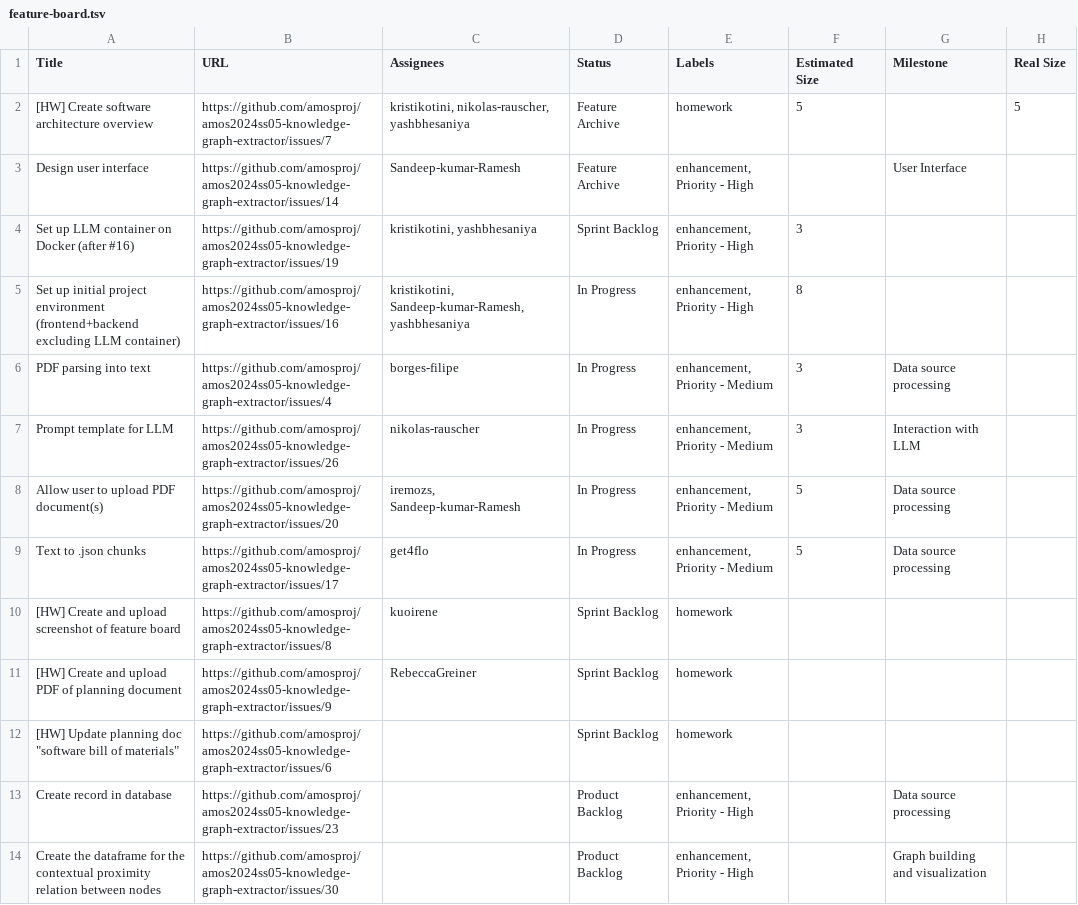
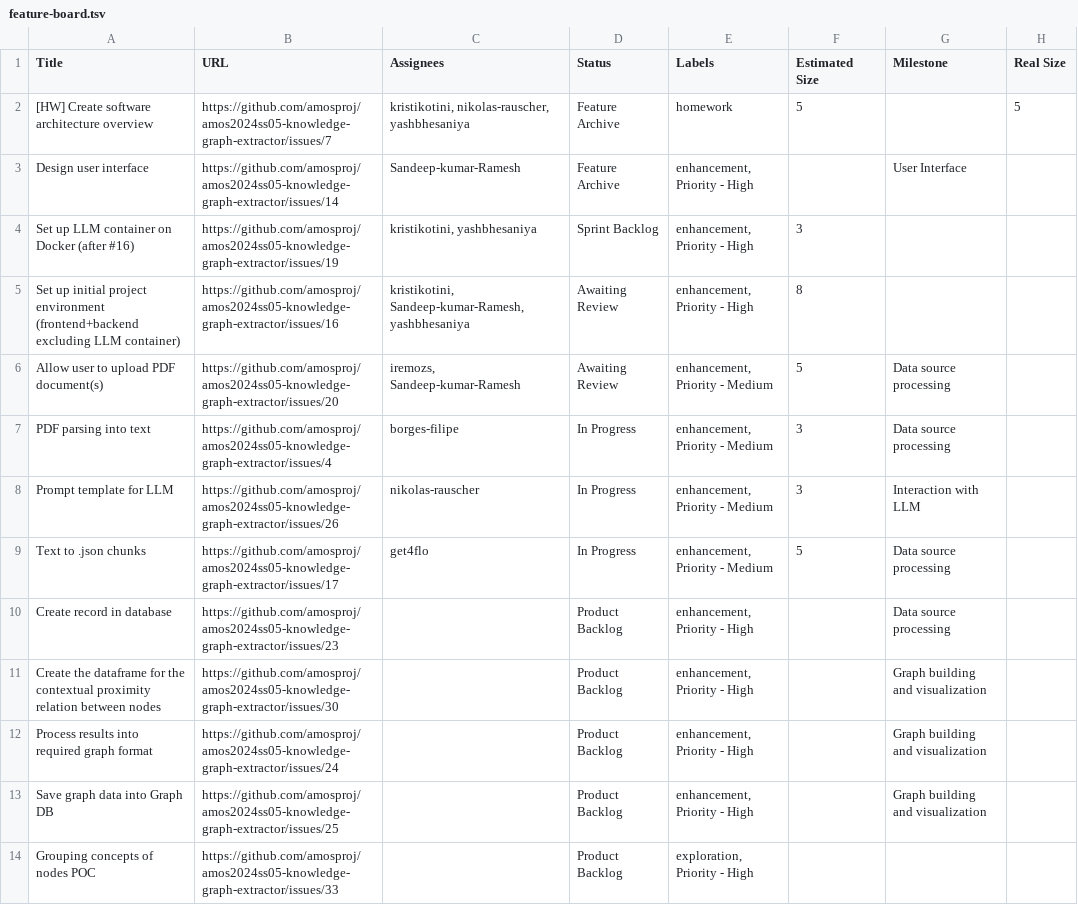
Before and after one commit to amosproj/amos2024ss05-knowledge-graph-extractor, a TSV file: Deliverables/sprint-03/feature-board.tsv, drawn as a sheet; only a part is shown; the shorter side is filled out with more unchanged rows.

Commit message:
Add files via upload

```diff
--- a/Deliverables/sprint-03/feature-board.tsv
+++ b/Deliverables/sprint-03/feature-board.tsv
@@ -4,10 +4,7 @@ Design user interface	https://github.com/amosproj/amos2024ss05-knowledge-graph-e
 Set up LLM container on Docker (after #16)	https://github.com/amosproj/amos2024ss05-knowledge-graph-extractor/issues/19	kristikotini, yashbhesaniya	Sprint Backlog	enhancement, Priority - High	3		
-Set up initial project environment (frontend+backend excluding LLM container)	https://github.com/amosproj/amos2024ss05-knowledge-graph-extractor/issues/16	kristikotini, Sandeep-kumar-Ramesh, yashbhesaniya	In Progress	enhancement, Priority - High	8		
+Set up initial project environment (frontend+backend excluding LLM container)	https://github.com/amosproj/amos2024ss05-knowledge-graph-extractor/issues/16	kristikotini, Sandeep-kumar-Ramesh, yashbhesaniya	Awaiting Review	enhancement, Priority - High	8		
+Allow user to upload PDF document(s)	https://github.com/amosproj/amos2024ss05-knowledge-graph-extractor/issues/20	iremozs, Sandeep-kumar-Ramesh	Awaiting Review	enhancement, Priority - Medium	5	Data source processing	
 PDF parsing into text	https://github.com/amosproj/amos2024ss05-knowledge-graph-extractor/issues/4	borges-filipe	In Progress	enhancement, Priority - Medium	3	Data source processing	
 Prompt template for LLM	https://github.com/amosproj/amos2024ss05-knowledge-graph-extractor/issues/26	nikolas-rauscher	In Progress	enhancement, Priority - Medium	3	Interaction with LLM	
-Allow user to upload PDF document(s)	https://github.com/amosproj/amos2024ss05-knowledge-graph-extractor/issues/20	iremozs, Sandeep-kumar-Ramesh	In Progress	enhancement, Priority - Medium	5	Data source processing	
 Text to .json chunks	https://github.com/amosproj/amos2024ss05-knowledge-graph-extractor/issues/17	get4flo	In Progress	enhancement, Priority - Medium	5	Data source processing	
-[HW] Create and upload screenshot of feature board	https://github.com/amosproj/amos2024ss05-knowledge-graph-extractor/issues/8	kuoirene	Sprint Backlog	homework			
-[HW] Create and upload PDF of planning document	https://github.com/amosproj/amos2024ss05-knowledge-graph-extractor/issues/9	RebeccaGreiner	Sprint Backlog	homework			
-[HW] Update planning doc "software bill of materials"	https://github.com/amosproj/amos2024ss05-knowledge-graph-extractor/issues/6		Sprint Backlog	homework			
 Create record in database	https://github.com/amosproj/amos2024ss05-knowledge-graph-extractor/issues/23		Product Backlog	enhancement, Priority - High		Data source processing	
```
Also changed, not shown: 1 other file.
